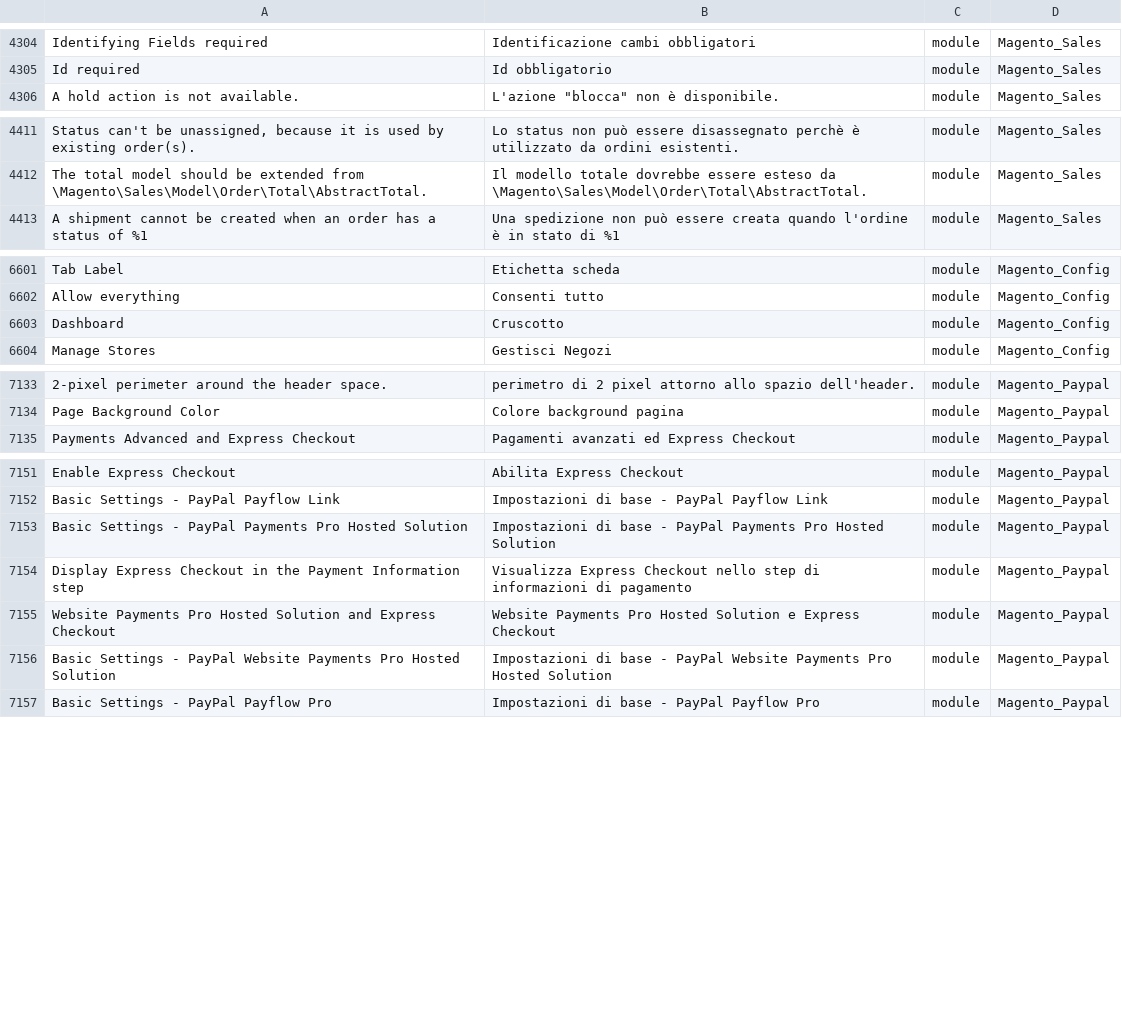
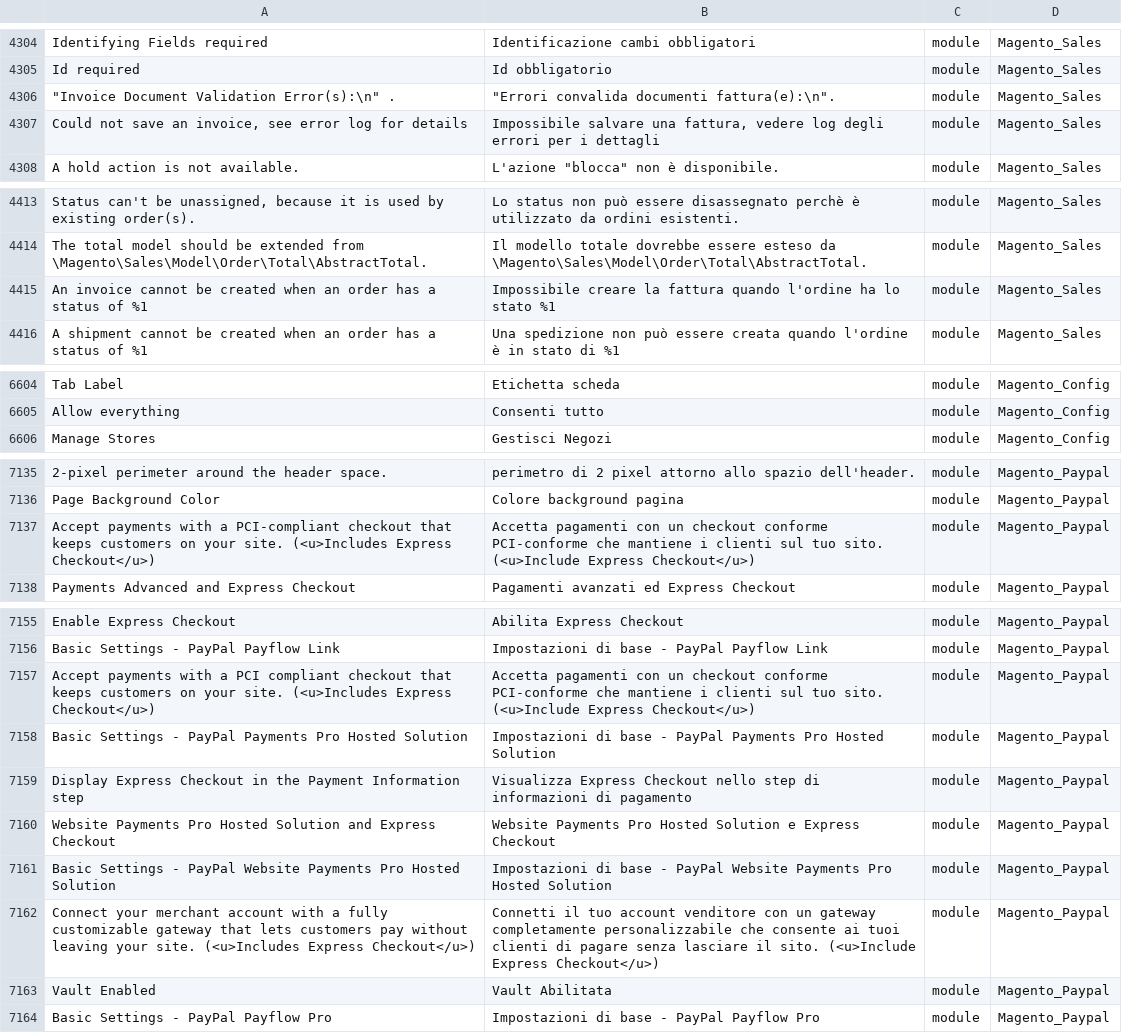
Before and after one commit to Magento2Translations/language_it_it, a CSV file: it_IT.csv, drawn as a sheet; only a part is shown, gaps mark what is left out; removed rows and columns are numbered as before the commit, all else as after; the diff covers the shown part only; the diff names each change by its address in the sheet, - before the commit and + after, or states it on an @@ line.

```diff
--- a/it_IT.csv
+++ b/it_IT.csv
+row 4306: "Invoice Document Validation Error(s):\n" . | "Errori convalida documenti fattura(e):\n". | module | Magento_Sales
+row 4307: Could not save an invoice, see error log for details | Impossibile salvare una fattura, vedere log degli errori per i dettagli | module | Magento_Sales
+row 4415: An invoice cannot be created when an order has a status of %1 | Impossibile creare la fattura quando l'ordine ha lo stato %1 | module | Magento_Sales
-row 6603: Dashboard | Cruscotto | module | Magento_Config
+row 7137: Accept payments with a PCI-compliant checkout that keeps customers on your site. (<u>Includes Express Checkout</u>) | Accetta pagamenti con un checkout conforme PCI-conforme che mantiene i clienti sul tuo sito. (<u>Include Express Checkout</u>) | module | Magento_Paypal
+row 7157: Accept payments with a PCI compliant checkout that keeps customers on your site. (<u>Includes Express Checkout</u>) | Accetta pagamenti con un checkout conforme PCI-conforme che mantiene i clienti sul tuo sito. (<u>Include Express Checkout</u>) | module | Magento_Paypal
+row 7162: Connect your merchant account with a fully customizable gateway that lets customers pay without leaving your site. (<u>Includes Express Checkout</u>) | Connetti il tuo account venditore con un gateway completamente personalizzabile che consente ai tuoi clienti di pagare senza lasciare il sito. (<u>Include Express Checkout</u>) | module | Magento_Paypal
+row 7163: Vault Enabled | Vault Abilitata | module | Magento_Paypal
```
Also changed, not shown: 1 added row and 3 edited cells elsewhere in this file, 1 other file.
